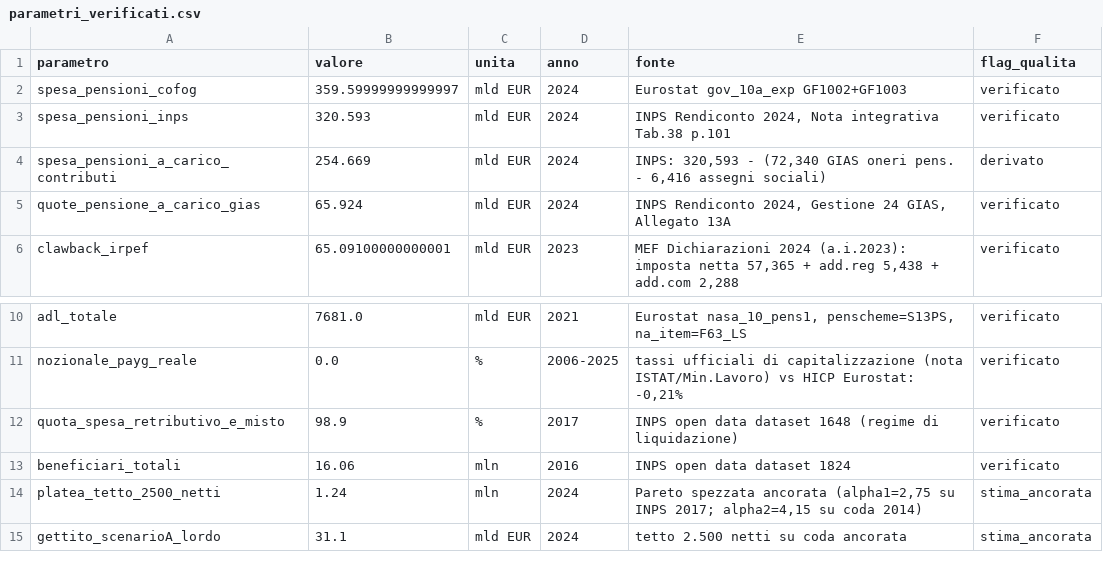
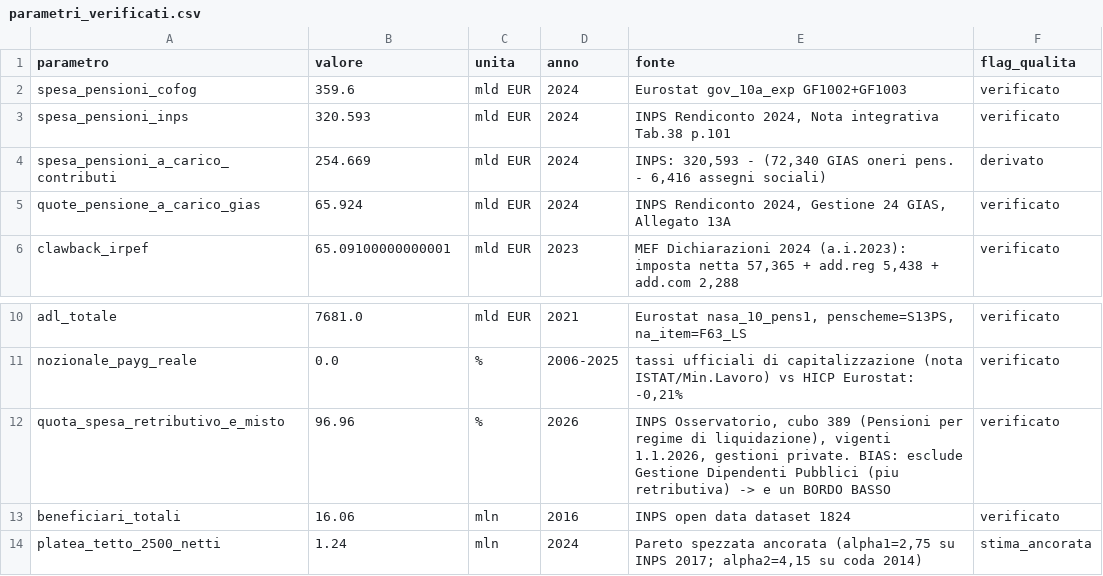
Before and after one commit to PietroDallari/DD_pensioni, a CSV file: analisi/output/parametri_verificati.csv, drawn as a sheet; only a part is shown, gaps mark what is left out; the shorter side is filled out with more unchanged rows.

```diff
--- a/analisi/output/parametri_verificati.csv
+++ b/analisi/output/parametri_verificati.csv
@@ -1,3 +1,3 @@
 parametro,valore,unita,anno,fonte,flag_qualita
-spesa_pensioni_cofog,359.59999999999997,mld EUR,2024,Eurostat gov_10a_exp GF1002+GF1003,verificato
+spesa_pensioni_cofog,359.6,mld EUR,2024,Eurostat gov_10a_exp GF1002+GF1003,verificato
 spesa_pensioni_inps,320.593,mld EUR,2024,"INPS Rendiconto 2024, Nota integrativa Tab.38 p.101",verificato
@@ -11,3 +11,3 @@ adl_totale,7681.0,mld EUR,2021,"Eurostat nasa_10_pens1, penscheme=S13PS, na_item
 nozionale_payg_reale,0.0,%,2006-2025,"tassi ufficiali di capitalizzazione (nota ISTAT/Min.Lavoro) vs HICP Eurostat: -0,21%",verificato
-quota_spesa_retributivo_e_misto,98.9,%,2017,INPS open data dataset 1648 (regime di liquidazione),verificato
+quota_spesa_retributivo_e_misto,96.96,%,2026,"INPS Osservatorio, cubo 389 (Pensioni per regime di liquidazione), vigenti 1.1.2026, gestioni private. BIAS: esclude Gestione Dipendenti Pubblici (piu retributiva) -> e un BORDO BASSO",verificato
 beneficiari_totali,16.06,mln,2016,INPS open data dataset 1824,verificato
```
Also changed, not shown: 3 other files.
